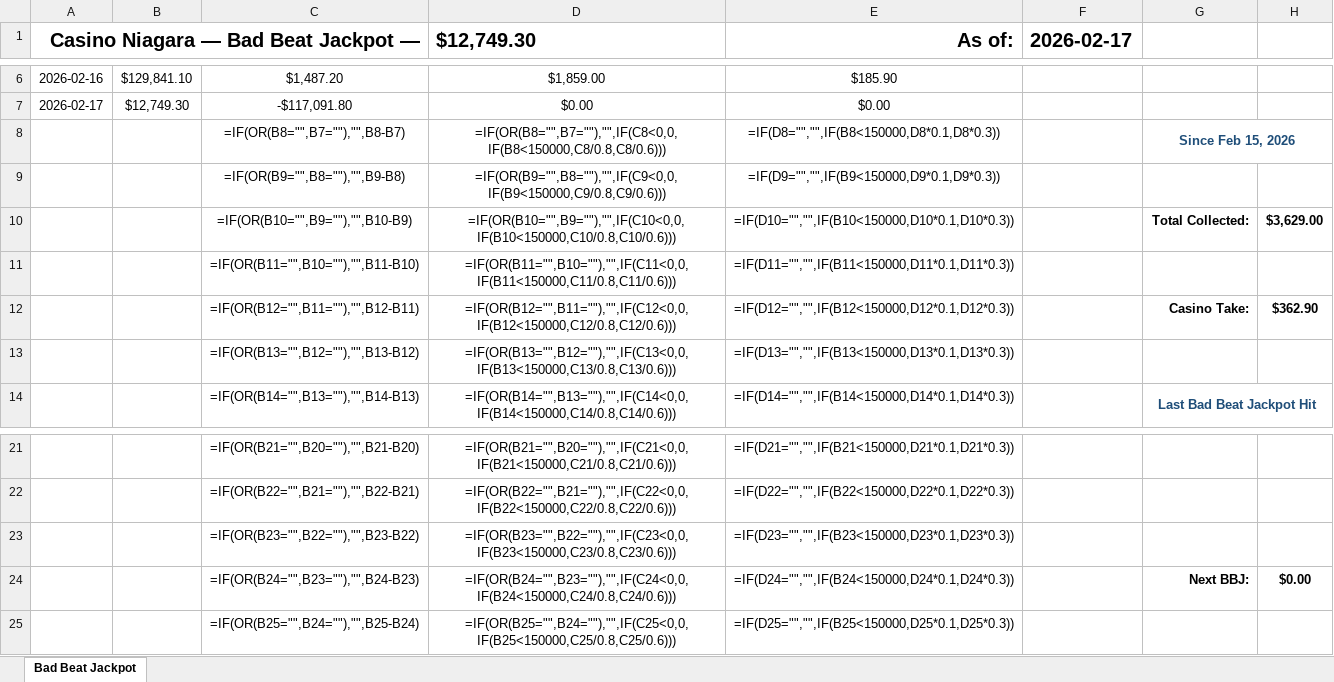
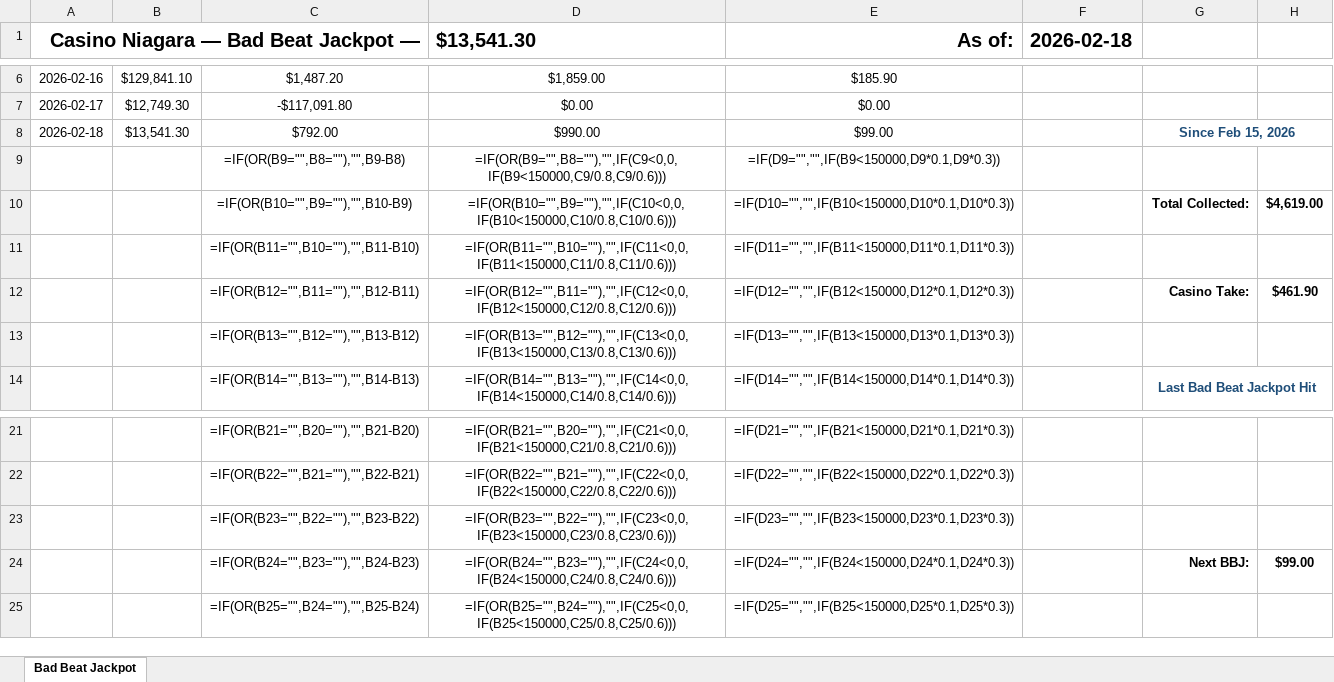
Before and after one commit to kwright88/casino_niagara_poker, an Excel workbook: bad_beat_tracker.xlsx, sheet Bad Beat Jackpot, drawn as a sheet; only a part is shown, gaps mark what is left out; values as stored, in another font and other column widths than the file's, no borders; formulas without a stored value are shown as written; removed rows and columns are numbered as before the commit, all else as after; the diff names each change by its address in the sheet, - before the commit and + after, or states it on an @@ line.

Commit message:
Update Bad Beat Jackpot data - 2026-02-18

```diff
--- a/bad_beat_tracker.xlsx (sheet Bad Beat Jackpot)
+++ b/bad_beat_tracker.xlsx (sheet Bad Beat Jackpot)
-D1: $12,749.30
+D1: $13,541.30
-F1: 2026-02-17
+F1: 2026-02-18
-row 8:  |  | =IF(OR(B8="",B7=""),"",B8-B7) | =IF(OR(B8="",B7=""),"",IF(C8<0,0,IF(B8<150000,C8/0.8,C8/0.6))) | =IF(D8="","",IF(B8<150000,D8*0.1,D8*0.3)) |  | Since Feb 15, 2026
+row 8: 2026-02-18 | $13,541.30 | $792.00 | $990.00 | $99.00 |  | Since Feb 15, 2026
-H10: $3,629.00
+H10: $4,619.00
-H12: $362.90
+H12: $461.90
-H24: $0.00
+H24: $99.00
```
Also changed, not shown: 1 other file.
